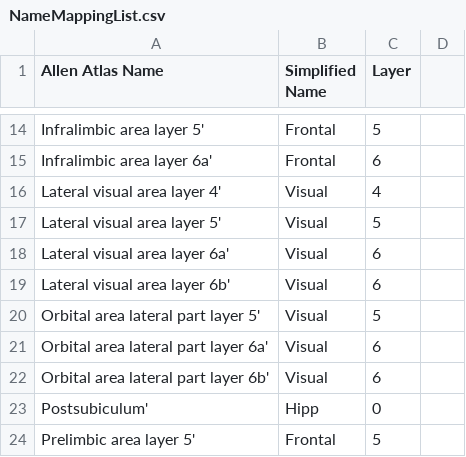
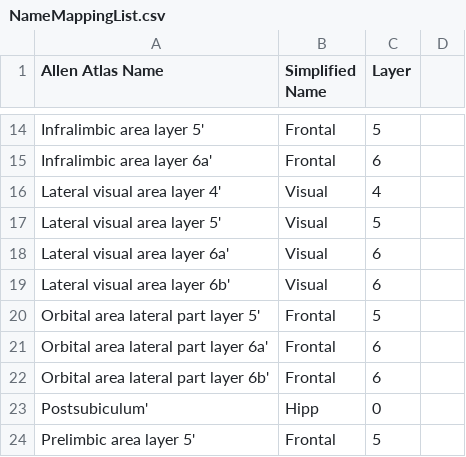
Before and after one commit to scottkil/PSR, a CSV file: Data/NameMappingList.csv, drawn as a sheet; only a part is shown, gaps mark what is left out.

```diff
--- a/Data/NameMappingList.csv
+++ b/Data/NameMappingList.csv
@@ -19,5 +19,5 @@ Lateral visual area layer 6a',Visual,6,
 Lateral visual area layer 6b',Visual,6,
-Orbital area lateral part layer 5',Visual,5,
-Orbital area lateral part layer 6a',Visual,6,
-Orbital area lateral part layer 6b',Visual,6,
+Orbital area lateral part layer 5',Frontal,5,
+Orbital area lateral part layer 6a',Frontal,6,
+Orbital area lateral part layer 6b',Frontal,6,
 Postsubiculum',Hipp,0,
```
Also changed, not shown: Data/AllCellsTable.csv, 21 other files.
